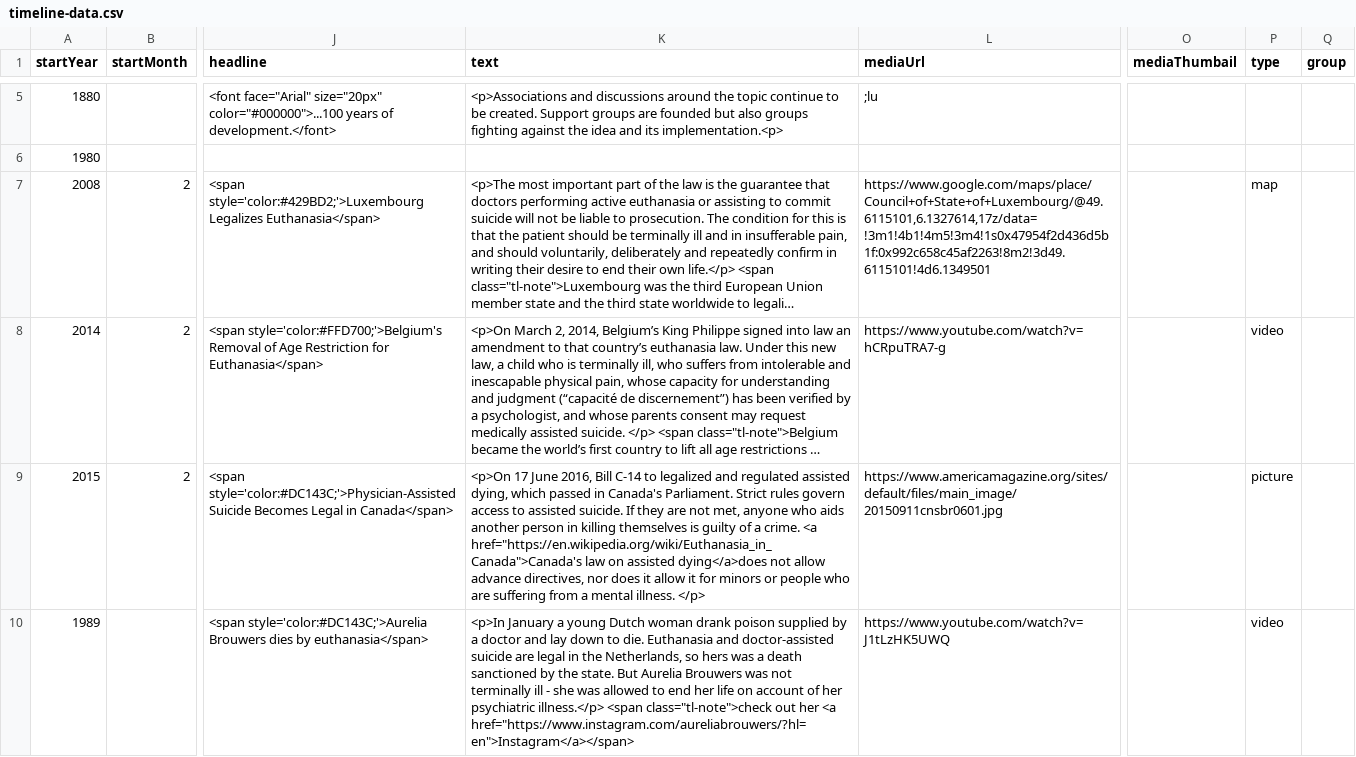
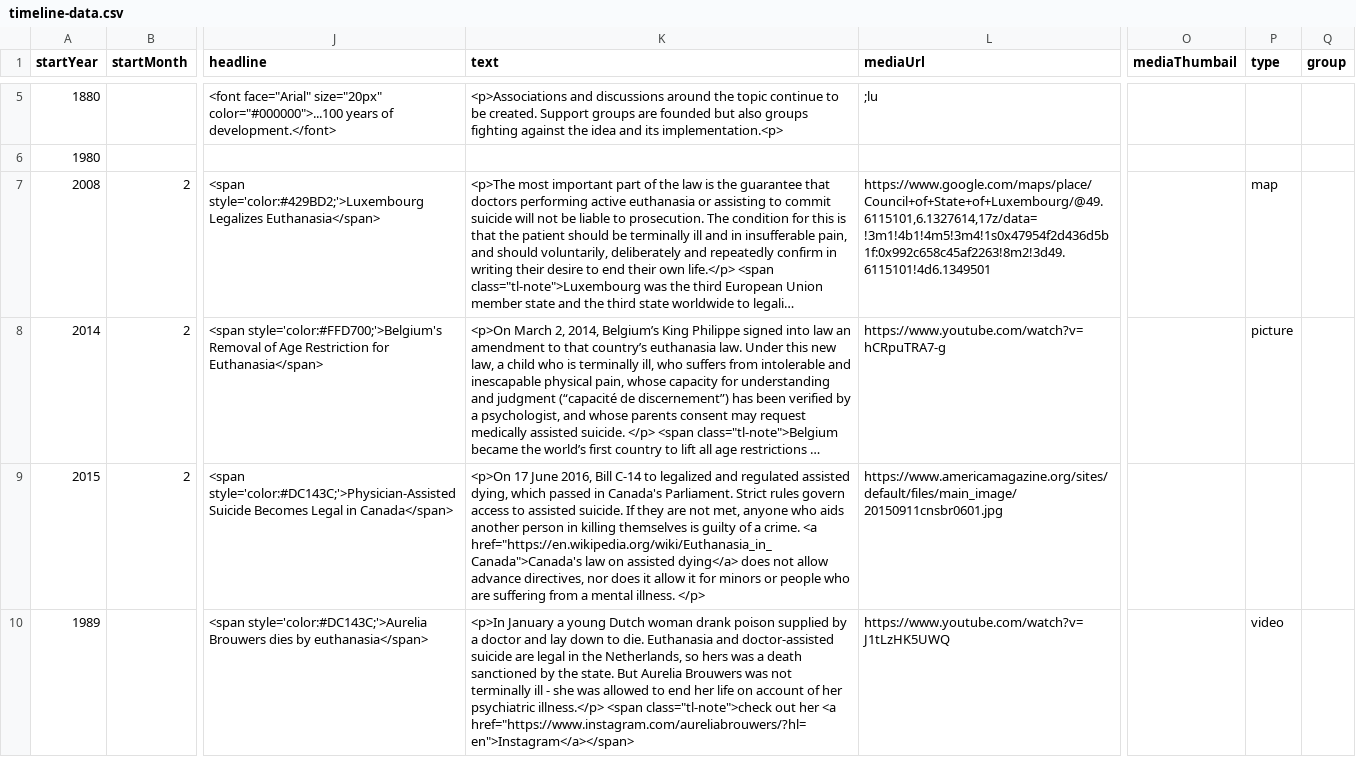
Before and after one commit to DeustoKom/MSGW2022-timeline, a CSV file: docs/goaldiggers/timeline-data.csv, drawn as a sheet; only a part is shown, gaps mark what is left out; long unchanged cells end in …; the diff covers the shown part only; the diff names each change by its address in the sheet, - before the commit and + after, or states it on an @@ line.

```diff
--- a/docs/goaldiggers/timeline-data.csv
+++ b/docs/goaldiggers/timeline-data.csv
-P8 (type): video
+P8 (type): picture
-K9 (text): …on assisted dying</a>does not allow…
+K9 (text): …on assisted dying</a> does not allow…
-P9 (type): picture
+P9 (type): (empty)
```
Also changed, not shown: 1 added row, 1 removed row and 23 edited cells elsewhere in this file.
